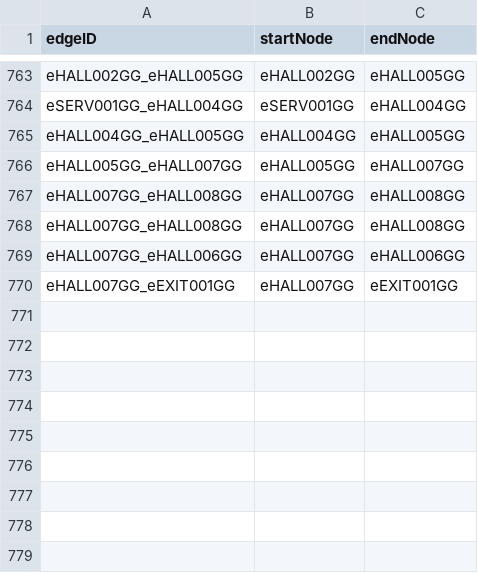
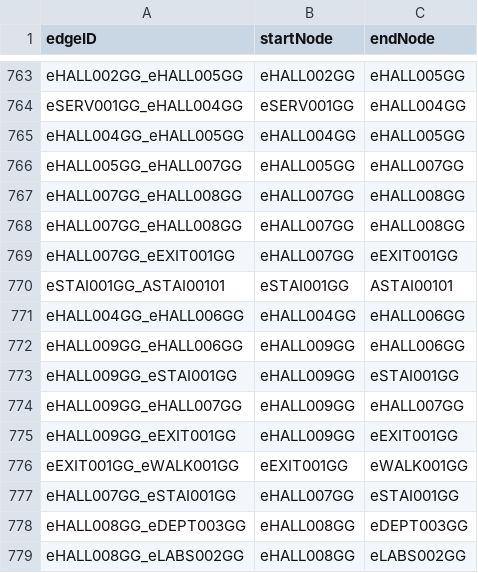
Before and after one commit to aburke921/CS3733-D21-Team-E-Prototype2, a CSV file: CSVs/MapEAlledges.csv, drawn as a sheet; only a part is shown, gaps mark what is left out.

Commit message:
Finish Floor G Nodes Closes #208

```diff
--- a/CSVs/MapEAlledges.csv
+++ b/CSVs/MapEAlledges.csv
@@ -768,3 +768,12 @@ eHALL007GG_eHALL008GG,eHALL007GG,eHALL008GG
 eHALL007GG_eHALL008GG,eHALL007GG,eHALL008GG
-eHALL007GG_eHALL006GG,eHALL007GG,eHALL006GG
 eHALL007GG_eEXIT001GG,eHALL007GG,eEXIT001GG
+eSTAI001GG_ASTAI00101,eSTAI001GG,ASTAI00101
+eHALL004GG_eHALL006GG,eHALL004GG,eHALL006GG
+eHALL009GG_eHALL006GG,eHALL009GG,eHALL006GG
+eHALL009GG_eSTAI001GG,eHALL009GG,eSTAI001GG
+eHALL009GG_eHALL007GG,eHALL009GG,eHALL007GG
+eHALL009GG_eEXIT001GG,eHALL009GG,eEXIT001GG
+eEXIT001GG_eWALK001GG,eEXIT001GG,eWALK001GG
+eHALL007GG_eSTAI001GG,eHALL007GG,eSTAI001GG
+eHALL008GG_eDEPT003GG,eHALL008GG,eDEPT003GG
+eHALL008GG_eLABS002GG,eHALL008GG,eLABS002GG
```
Also changed, not shown: CSVs/MapEAllnodes.csv.
